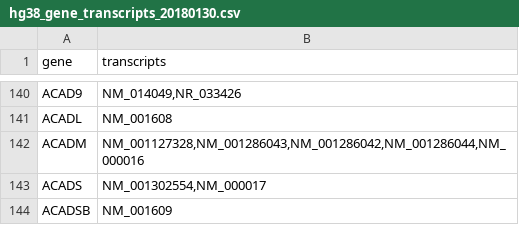
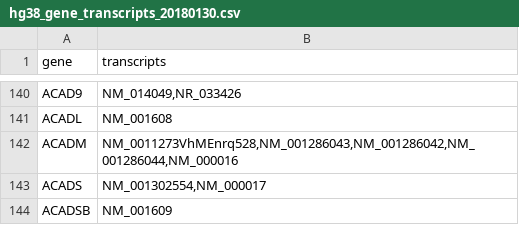
Before and after one commit to lu1215/winter_lesson, a CSV file: day1/hg38_gene_transcripts_20180130.csv, drawn as a sheet; only a part is shown, gaps mark what is left out.

```diff
--- a/day1/hg38_gene_transcripts_20180130.csv
+++ b/day1/hg38_gene_transcripts_20180130.csv
@@ -141,3 +141,3 @@
 "ACADL","NM_001608"
-"ACADM","NM_001127328,NM_001286043,NM_001286042,NM_001286044,NM_000016"
+"ACADM","NM_0011273VhMEnrq528,NM_001286043,NM_001286042,NM_001286044,NM_000016"
 "ACADS","NM_001302554,NM_000017"
```
Also changed, not shown: 10 other files.
